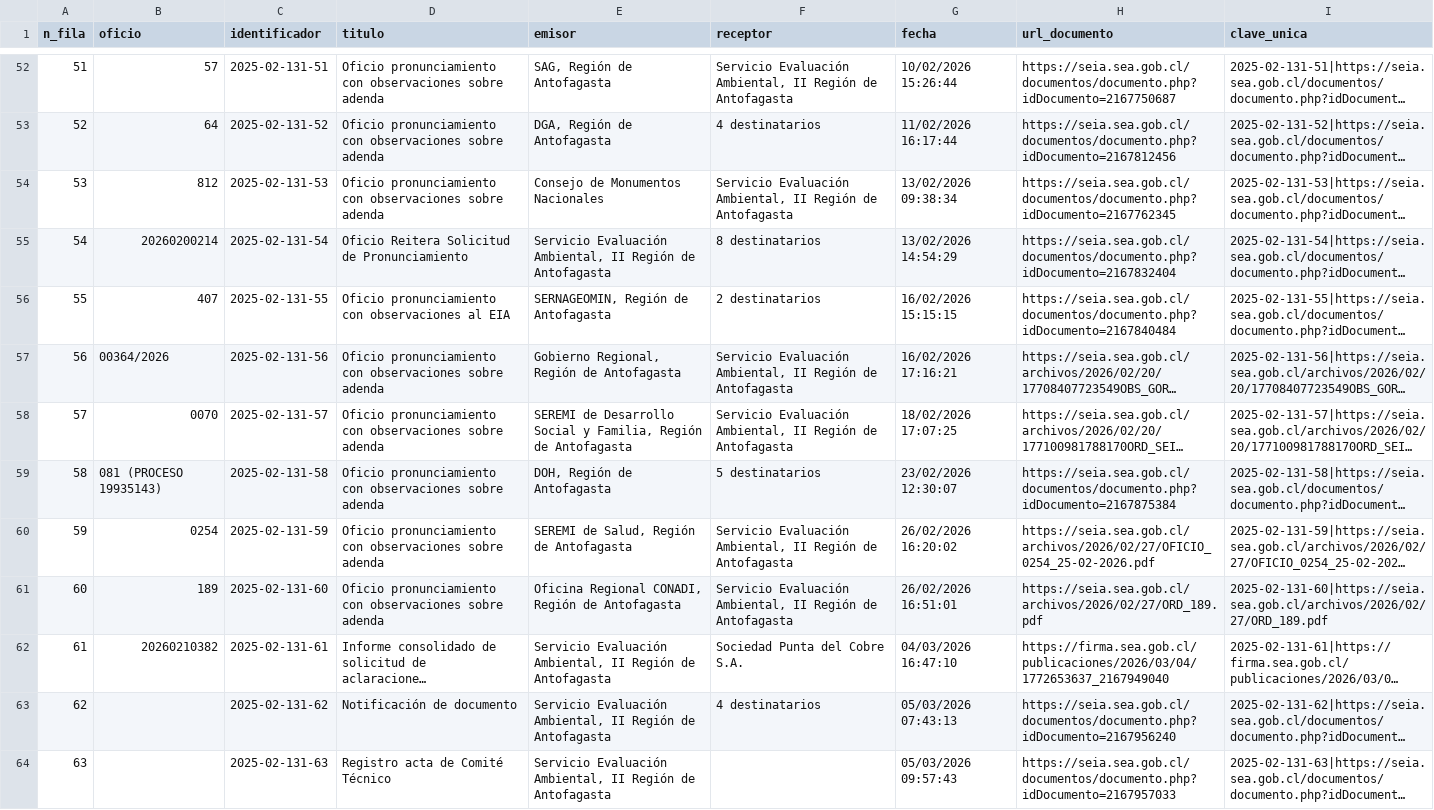
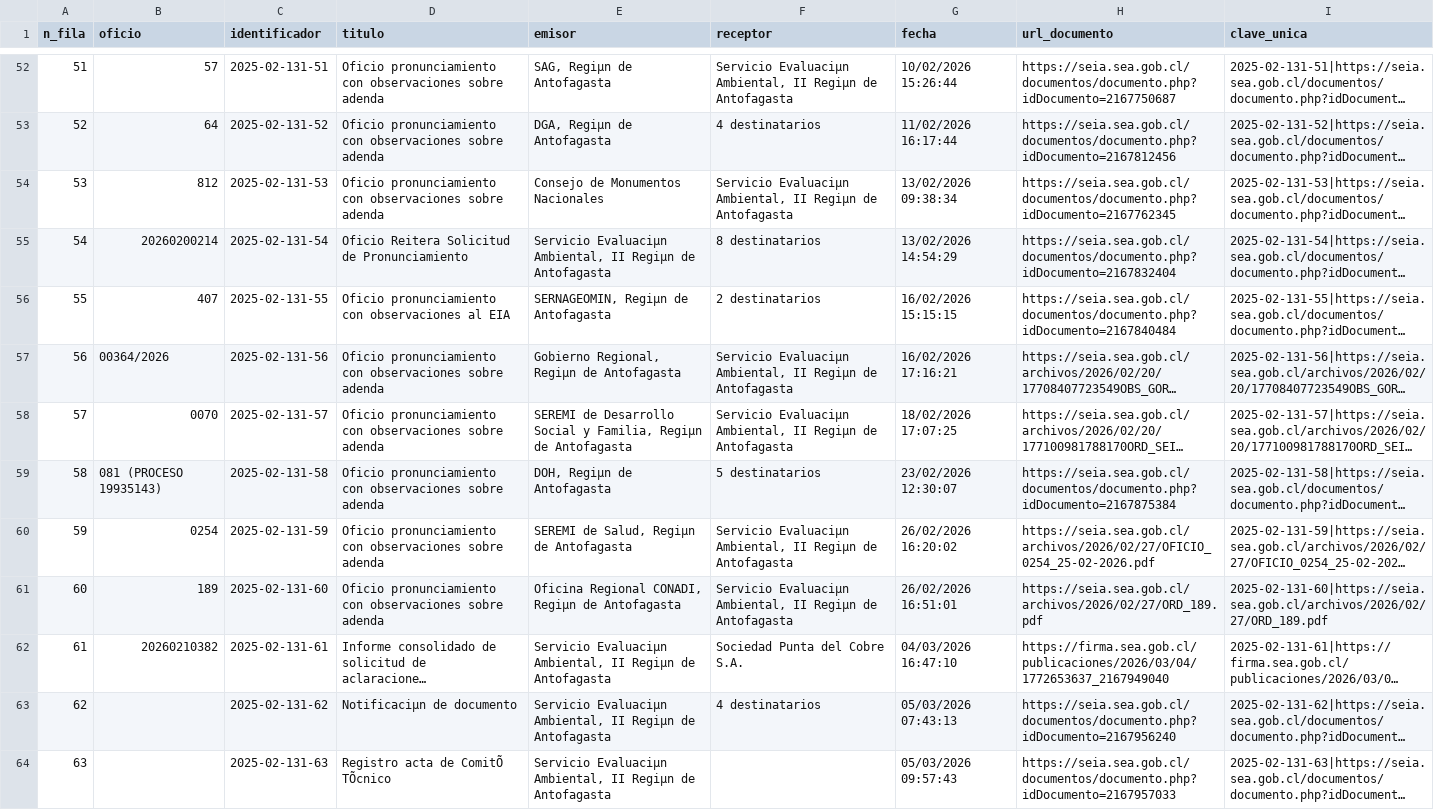
Before and after one commit to giraggio/alertascnx, a CSV file: ultimo_expediente_tovaku.csv, drawn as a sheet; only a part is shown, gaps mark what is left out; long unchanged cells end in …; the diff covers the shown part only; the diff names each change by its address in the sheet, - before the commit and + after, or states it on an @@ line.

```diff
--- a/ultimo_expediente_tovaku.csv
+++ b/ultimo_expediente_tovaku.csv
-E52 (emisor): SAG, Región de Antofagasta
+E52 (emisor): SAG, Regiµn de Antofagasta
-F52 (receptor): Servicio Evaluación Ambiental, II Región de Antofagasta
+F52 (receptor): Servicio Evaluaciµn Ambiental, II Regiµn de Antofagasta
-E53 (emisor): DGA, Región de Antofagasta
+E53 (emisor): DGA, Regiµn de Antofagasta
-F54 (receptor): Servicio Evaluación Ambiental, II Región de Antofagasta
+F54 (receptor): Servicio Evaluaciµn Ambiental, II Regiµn de Antofagasta
-E55 (emisor): Servicio Evaluación Ambiental, II Región de Antofagasta
+E55 (emisor): Servicio Evaluaciµn Ambiental, II Regiµn de Antofagasta
-E56 (emisor): SERNAGEOMIN, Región de Antofagasta
+E56 (emisor): SERNAGEOMIN, Regiµn de Antofagasta
-E57 (emisor): Gobierno Regional, Región de Antofagasta
+E57 (emisor): Gobierno Regional, Regiµn de Antofagasta
-F57:F58 (receptor): Servicio Evaluación Ambiental, II Región de Antofagasta
+F57:F58 (receptor): Servicio Evaluaciµn Ambiental, II Regiµn de Antofagasta
-E58 (emisor): …y Familia, Región de Antofagasta
+E58 (emisor): …y Familia, Regiµn de Antofagasta
-E59 (emisor): DOH, Región de Antofagasta
+E59 (emisor): DOH, Regiµn de Antofagasta
-E60 (emisor): SEREMI de Salud, Región de Antofagasta
+E60 (emisor): SEREMI de Salud, Regiµn de Antofagasta
-F60:F61 (receptor): Servicio Evaluación Ambiental, II Región de Antofagasta
+F60:F61 (receptor): Servicio Evaluaciµn Ambiental, II Regiµn de Antofagasta
-E61 (emisor): …Regional CONADI, Región de Antofagasta
+E61 (emisor): …Regional CONADI, Regiµn de Antofagasta
-E62:E64 (emisor): Servicio Evaluación Ambiental, II Región de Antofagasta
+E62:E64 (emisor): Servicio Evaluaciµn Ambiental, II Regiµn de Antofagasta
-D63 (titulo): Notificación de documento
+D63 (titulo): Notificaciµn de documento
-D64 (titulo): Registro acta de Comité Técnico
+D64 (titulo): Registro acta de ComitÕ TÕcnico
```
Also changed, not shown: 1 added row and 98 edited cells elsewhere in this file.
